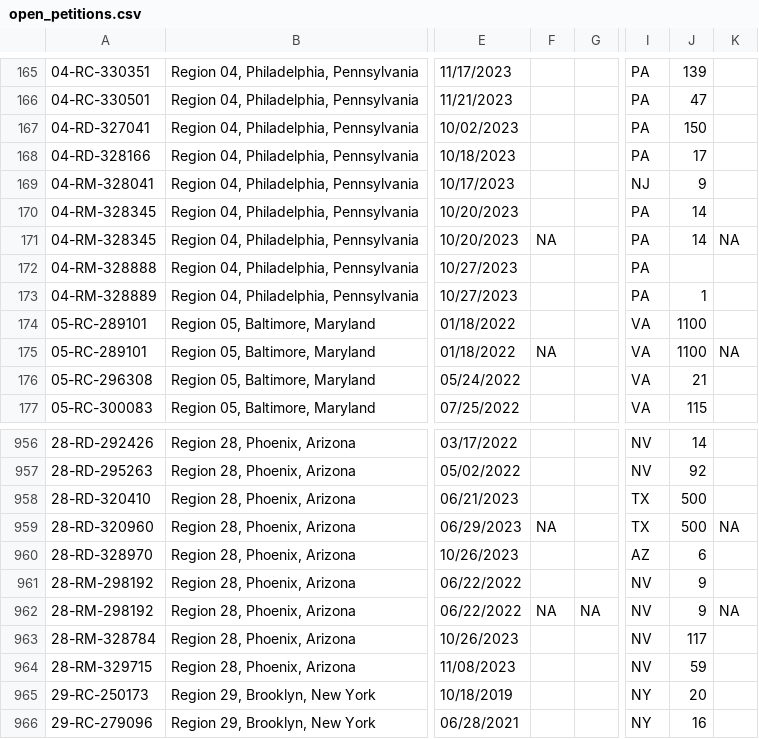
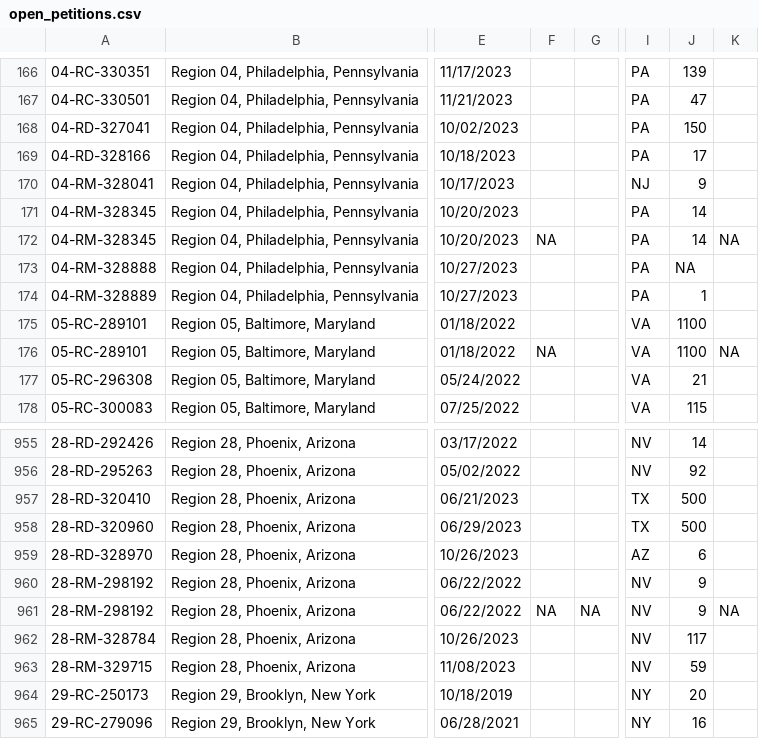
Before and after one commit to reuning/unionwebsite, a CSV file: gen/data/open_petitions.csv, drawn as a sheet; only a part is shown, gaps mark what is left out; addresses are those after the commit; the diff covers the shown part only; the diff names each change by its address in the sheet, - before the commit and + after, or states it on an @@ line.

```diff
--- a/gen/data/open_petitions.csv
+++ b/gen/data/open_petitions.csv
-J173: (empty)
+J173: NA
-F958: NA
+F958: (empty)
-K958: NA
+K958: (empty)
```
Also changed, not shown: 1 added row, 2 removed rows and 33 edited cells elsewhere in this file.
